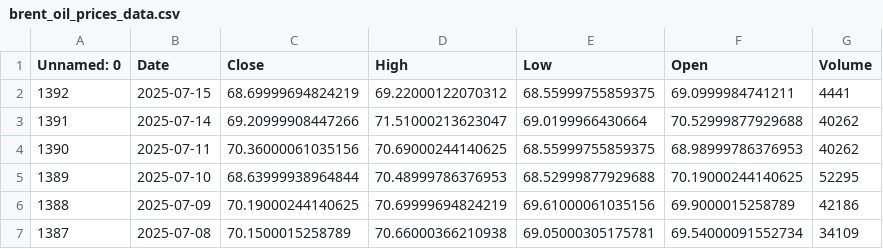
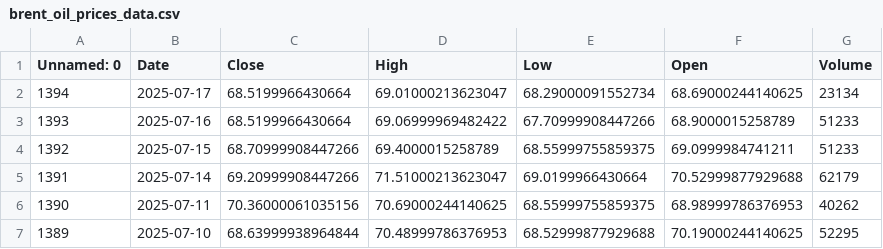
Before and after one commit to dataworker001CCoE/resilience-dashboards, a CSV file: resilience_data/brent_oil_prices_data.csv, drawn as a sheet; only a part is shown; the shorter side is filled out with more unchanged rows.

Commit message:
Update brent_oil_prices_data.csv with latest scores

```diff
--- a/resilience_data/brent_oil_prices_data.csv
+++ b/resilience_data/brent_oil_prices_data.csv
@@ -1,4 +1,6 @@
 Unnamed: 0,Date,Close,High,Low,Open,Volume
-1392,2025-07-15,68.69999694824219,69.22000122070312,68.55999755859375,69.0999984741211,4441
-1391,2025-07-14,69.20999908447266,71.51000213623047,69.0199966430664,70.52999877929688,40262
+1394,2025-07-17,68.5199966430664,69.01000213623047,68.29000091552734,68.69000244140625,23134
+1393,2025-07-16,68.5199966430664,69.06999969482422,67.70999908447266,68.9000015258789,51233
+1392,2025-07-15,68.70999908447266,69.4000015258789,68.55999755859375,69.0999984741211,51233
+1391,2025-07-14,69.20999908447266,71.51000213623047,69.0199966430664,70.52999877929688,62179
 1390,2025-07-11,70.36000061035156,70.69000244140625,68.55999755859375,68.98999786376953,40262
```
